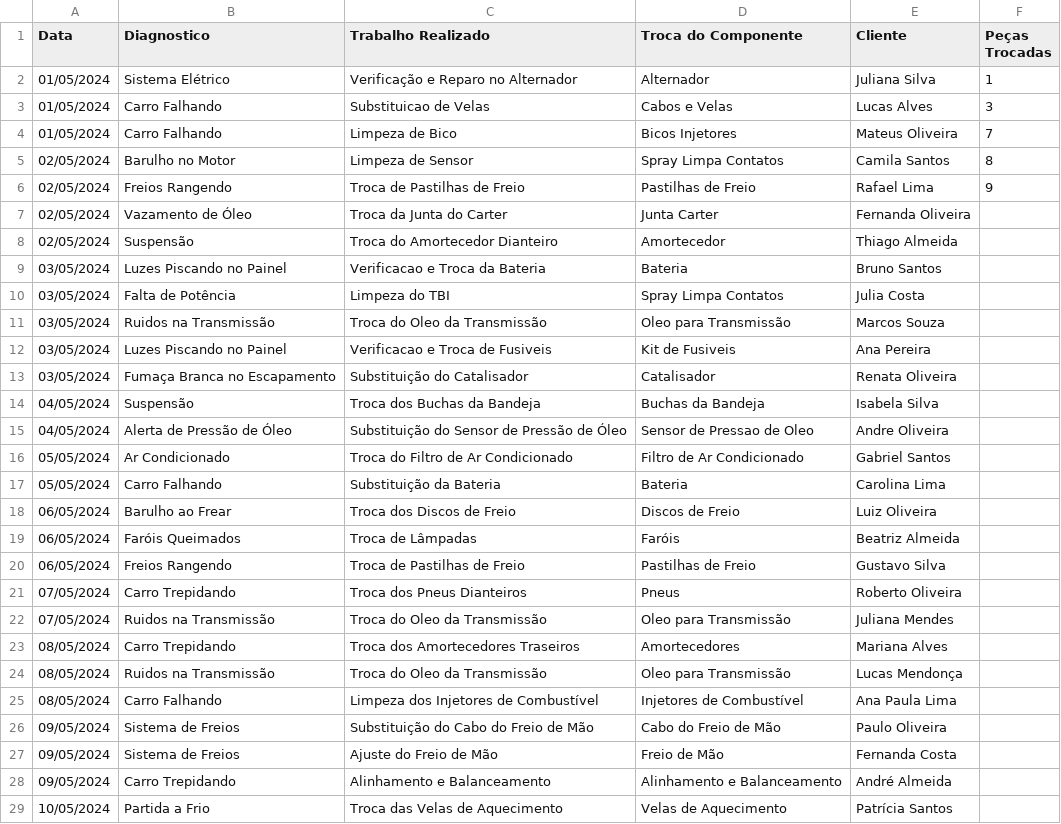
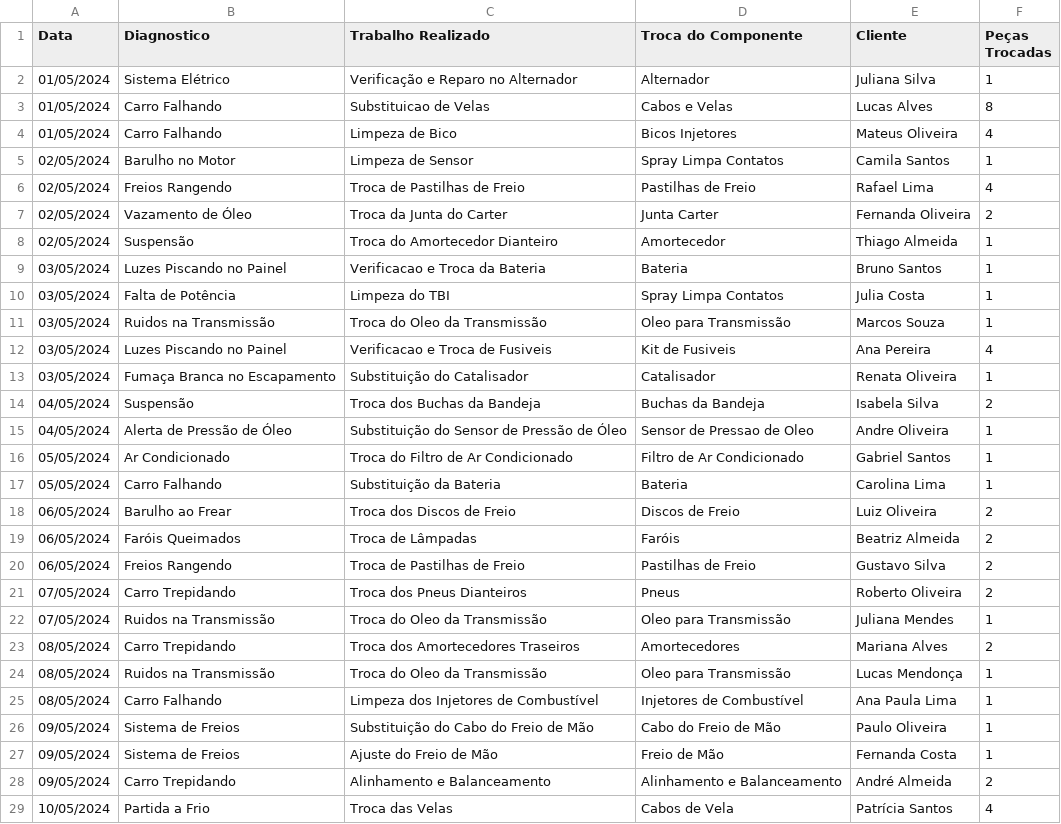
Before and after one commit to 68vinicius/Carro-Exato-Dashboard, a CSV file: Data/trabalhos.csv, drawn as a sheet; only a part is shown; the diff covers the shown part only.

```diff
--- a/Data/trabalhos.csv
+++ b/Data/trabalhos.csv
@@ -2,28 +2,28 @@ Data,Diagnostico,Trabalho Realizado,Troca do Componente,Cliente,Peças Trocadas,
 01/05/2024,Sistema Elétrico,Verificação e Reparo no Alternador,Alternador,Juliana Silva,1
-01/05/2024,Carro Falhando,Substituicao de Velas,Cabos e Velas,Lucas Alves,3
-01/05/2024,Carro Falhando,Limpeza de Bico,Bicos Injetores,Mateus Oliveira,7
-02/05/2024,Barulho no Motor,Limpeza de Sensor,Spray Limpa Contatos,Camila Santos,8
-02/05/2024,Freios Rangendo,Troca de Pastilhas de Freio,Pastilhas de Freio,Rafael Lima,9
-02/05/2024,Vazamento de Óleo,Troca da Junta do Carter,Junta Carter,Fernanda Oliveira
-02/05/2024,Suspensão,Troca do Amortecedor Dianteiro,Amortecedor,Thiago Almeida
-03/05/2024,Luzes Piscando no Painel,Verificacao e Troca da Bateria,Bateria,Bruno Santos
-03/05/2024,Falta de Potência,Limpeza do TBI,Spray Limpa Contatos,Julia Costa
-03/05/2024,Ruidos na Transmissão,Troca do Oleo da Transmissão,Oleo para Transmissão,Marcos Souza
-03/05/2024,Luzes Piscando no Painel,Verificacao e Troca de Fusiveis,Kit de Fusiveis,Ana Pereira
-03/05/2024,Fumaça Branca no Escapamento,Substituição do Catalisador,Catalisador,Renata Oliveira
-04/05/2024,Suspensão,Troca dos Buchas da Bandeja,Buchas da Bandeja,Isabela Silva
-04/05/2024,Alerta de Pressão de Óleo,Substituição do Sensor de Pressão de Óleo,Sensor de Pressao de Oleo,Andre Oliveira
-05/05/2024,Ar Condicionado,Troca do Filtro de Ar Condicionado,Filtro de Ar Condicionado,Gabriel Santos
-05/05/2024,Carro Falhando,Substituição da Bateria,Bateria,Carolina Lima
-06/05/2024,Barulho ao Frear,Troca dos Discos de Freio,Discos de Freio,Luiz Oliveira
-06/05/2024,Faróis Queimados,Troca de Lâmpadas,Faróis,Beatriz Almeida
-06/05/2024,Freios Rangendo,Troca de Pastilhas de Freio,Pastilhas de Freio,Gustavo Silva
-07/05/2024,Carro Trepidando,Troca dos Pneus Dianteiros,Pneus,Roberto Oliveira
-07/05/2024,Ruidos na Transmissão,Troca do Oleo da Transmissão,Oleo para Transmissão,Juliana Mendes
-08/05/2024,Carro Trepidando,Troca dos Amortecedores Traseiros,Amortecedores,Mariana Alves
-08/05/2024,Ruidos na Transmissão,Troca do Oleo da Transmissão,Oleo para Transmissão,Lucas Mendonça
-08/05/2024,Carro Falhando,Limpeza dos Injetores de Combustível,Injetores de Combustível,Ana Paula Lima
-09/05/2024,Sistema de Freios,Substituição do Cabo do Freio de Mão,Cabo do Freio de Mão,Paulo Oliveira
-09/05/2024,Sistema de Freios,Ajuste do Freio de Mão,Freio de Mão,Fernanda Costa
-09/05/2024,Carro Trepidando,Alinhamento e Balanceamento,Alinhamento e Balanceamento,André Almeida
-10/05/2024,Partida a Frio,Troca das Velas de Aquecimento,Velas de Aquecimento,Patrícia Santos
+01/05/2024,Carro Falhando,Substituicao de Velas,Cabos e Velas,Lucas Alves,8
+01/05/2024,Carro Falhando,Limpeza de Bico,Bicos Injetores,Mateus Oliveira,4
+02/05/2024,Barulho no Motor,Limpeza de Sensor,Spray Limpa Contatos,Camila Santos,1
+02/05/2024,Freios Rangendo,Troca de Pastilhas de Freio,Pastilhas de Freio,Rafael Lima,4
+02/05/2024,Vazamento de Óleo,Troca da Junta do Carter,Junta Carter,Fernanda Oliveira,2
+02/05/2024,Suspensão,Troca do Amortecedor Dianteiro,Amortecedor,Thiago Almeida,1
+03/05/2024,Luzes Piscando no Painel,Verificacao e Troca da Bateria,Bateria,Bruno Santos,1
+03/05/2024,Falta de Potência,Limpeza do TBI,Spray Limpa Contatos,Julia Costa,1
+03/05/2024,Ruidos na Transmissão,Troca do Oleo da Transmissão,Oleo para Transmissão,Marcos Souza,1
+03/05/2024,Luzes Piscando no Painel,Verificacao e Troca de Fusiveis,Kit de Fusiveis,Ana Pereira,4
+03/05/2024,Fumaça Branca no Escapamento,Substituição do Catalisador,Catalisador,Renata Oliveira,1
+04/05/2024,Suspensão,Troca dos Buchas da Bandeja,Buchas da Bandeja,Isabela Silva,2
+04/05/2024,Alerta de Pressão de Óleo,Substituição do Sensor de Pressão de Óleo,Sensor de Pressao de Oleo,Andre Oliveira,1
+05/05/2024,Ar Condicionado,Troca do Filtro de Ar Condicionado,Filtro de Ar Condicionado,Gabriel Santos,1
+05/05/2024,Carro Falhando,Substituição da Bateria,Bateria,Carolina Lima,1
+06/05/2024,Barulho ao Frear,Troca dos Discos de Freio,Discos de Freio,Luiz Oliveira,2
+06/05/2024,Faróis Queimados,Troca de Lâmpadas,Faróis,Beatriz Almeida,2
+06/05/2024,Freios Rangendo,Troca de Pastilhas de Freio,Pastilhas de Freio,Gustavo Silva,2
+07/05/2024,Carro Trepidando,Troca dos Pneus Dianteiros,Pneus,Roberto Oliveira,2
+07/05/2024,Ruidos na Transmissão,Troca do Oleo da Transmissão,Oleo para Transmissão,Juliana Mendes,1
+08/05/2024,Carro Trepidando,Troca dos Amortecedores Traseiros,Amortecedores,Mariana Alves,2
+08/05/2024,Ruidos na Transmissão,Troca do Oleo da Transmissão,Oleo para Transmissão,Lucas Mendonça,1
+08/05/2024,Carro Falhando,Limpeza dos Injetores de Combustível,Injetores de Combustível,Ana Paula Lima,1
+09/05/2024,Sistema de Freios,Substituição do Cabo do Freio de Mão,Cabo do Freio de Mão,Paulo Oliveira,1
+09/05/2024,Sistema de Freios,Ajuste do Freio de Mão,Freio de Mão,Fernanda Costa,1
+09/05/2024,Carro Trepidando,Alinhamento e Balanceamento,Alinhamento e Balanceamento,André Almeida,2
+10/05/2024,Partida a Frio,Troca das Velas,Cabos de Vela,Patrícia Santos,4
```
Also changed, not shown: 31 edited cells elsewhere in this file, 2 other files.
